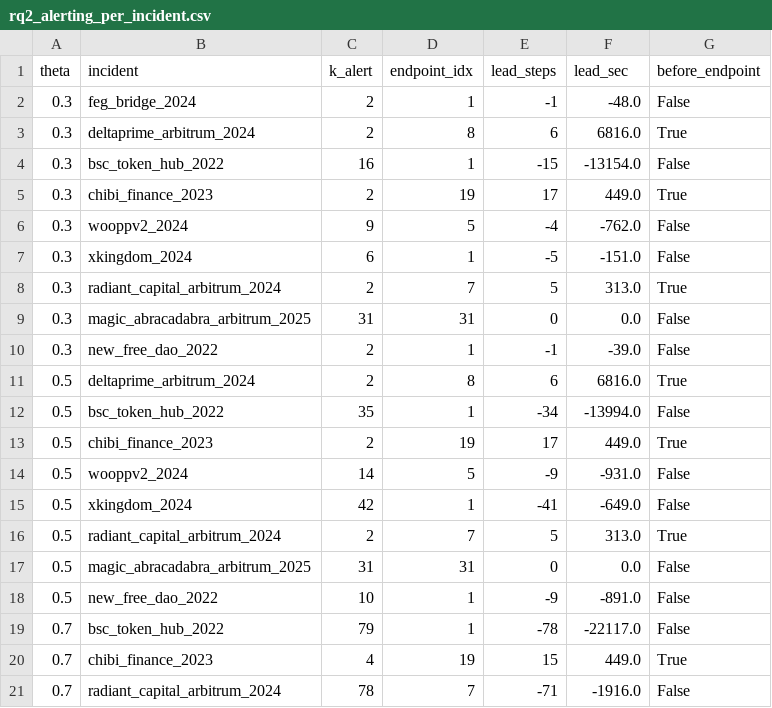
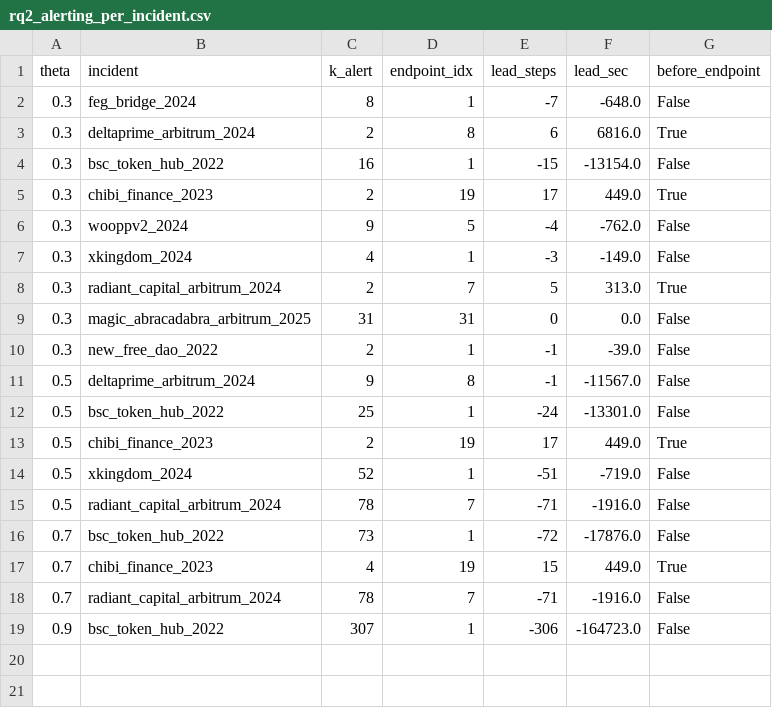
Before and after one commit to Hpgbao2204/CAGI, a CSV file: results/tables/rq2_alerting_per_incident.csv, drawn as a sheet.

```diff
--- a/results/tables/rq2_alerting_per_incident.csv
+++ b/results/tables/rq2_alerting_per_incident.csv
@@ -1,3 +1,3 @@
 theta,incident,k_alert,endpoint_idx,lead_steps,lead_sec,before_endpoint
-0.3,feg_bridge_2024,2,1,-1,-48.0,False
+0.3,feg_bridge_2024,8,1,-7,-648.0,False
 0.3,deltaprime_arbitrum_2024,2,8,6,6816.0,True
@@ -6,3 +6,3 @@ theta,incident,k_alert,endpoint_idx,lead_steps,lead_sec,before_endpoint
 0.3,wooppv2_2024,9,5,-4,-762.0,False
-0.3,xkingdom_2024,6,1,-5,-151.0,False
+0.3,xkingdom_2024,4,1,-3,-149.0,False
 0.3,radiant_capital_arbitrum_2024,2,7,5,313.0,True
@@ -10,12 +10,10 @@ theta,incident,k_alert,endpoint_idx,lead_steps,lead_sec,before_endpoint
 0.3,new_free_dao_2022,2,1,-1,-39.0,False
-0.5,deltaprime_arbitrum_2024,2,8,6,6816.0,True
-0.5,bsc_token_hub_2022,35,1,-34,-13994.0,False
+0.5,deltaprime_arbitrum_2024,9,8,-1,-11567.0,False
+0.5,bsc_token_hub_2022,25,1,-24,-13301.0,False
 0.5,chibi_finance_2023,2,19,17,449.0,True
-0.5,wooppv2_2024,14,5,-9,-931.0,False
-0.5,xkingdom_2024,42,1,-41,-649.0,False
-0.5,radiant_capital_arbitrum_2024,2,7,5,313.0,True
-0.5,magic_abracadabra_arbitrum_2025,31,31,0,0.0,False
-0.5,new_free_dao_2022,10,1,-9,-891.0,False
-0.7,bsc_token_hub_2022,79,1,-78,-22117.0,False
+0.5,xkingdom_2024,52,1,-51,-719.0,False
+0.5,radiant_capital_arbitrum_2024,78,7,-71,-1916.0,False
+0.7,bsc_token_hub_2022,73,1,-72,-17876.0,False
 0.7,chibi_finance_2023,4,19,15,449.0,True
 0.7,radiant_capital_arbitrum_2024,78,7,-71,-1916.0,False
+0.9,bsc_token_hub_2022,307,1,-306,-164723.0,False
```
Also changed, not shown: results/tables/calibration_reliability.csv, results/tables/case_study_shap.csv, 50 other files.
